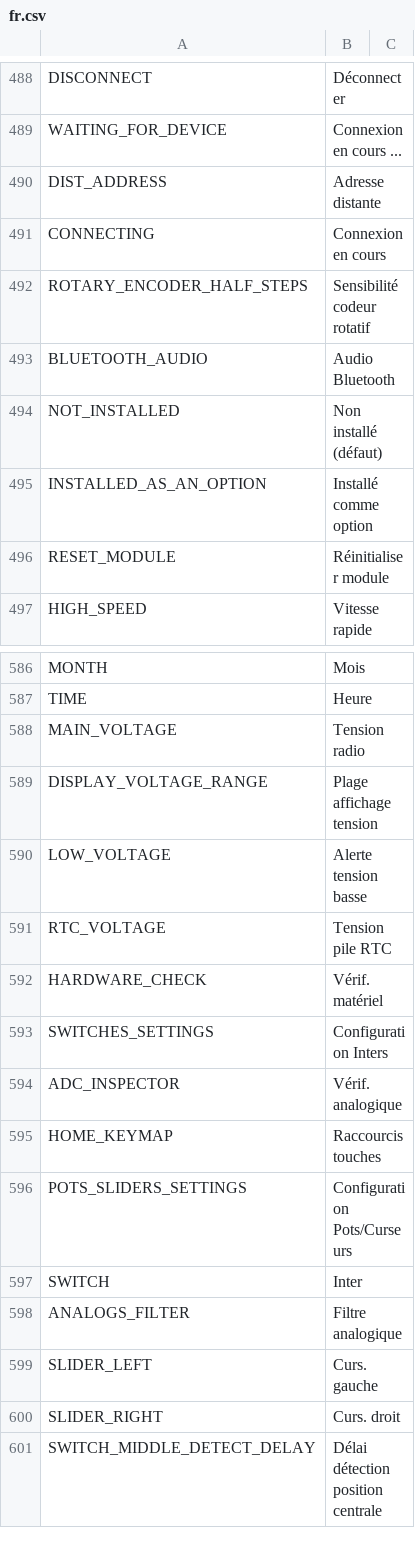
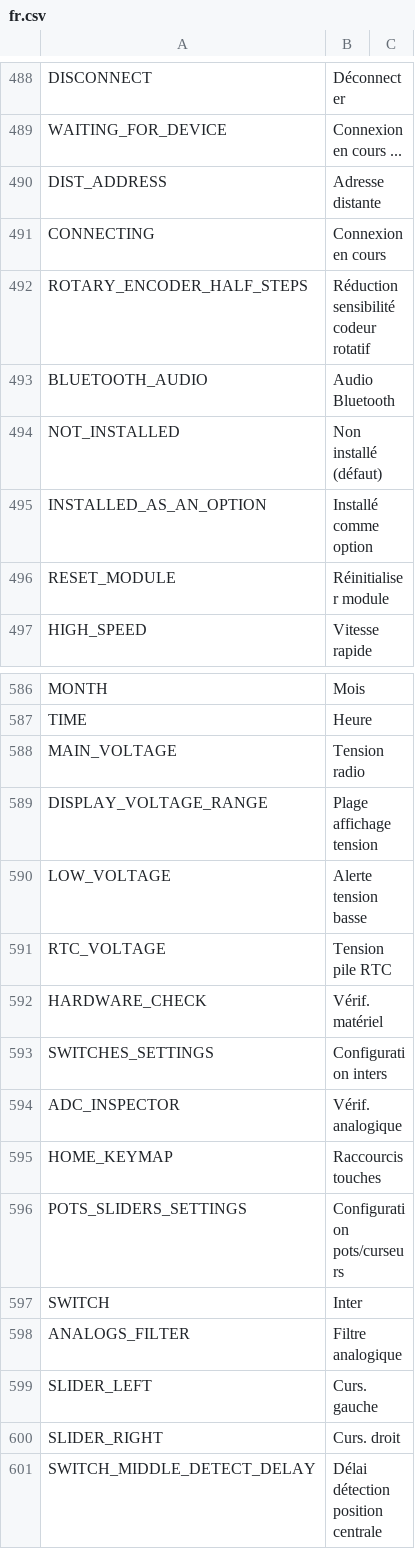
Before and after one commit to tbrautaset/ETHOS-Feedback-Community, a CSV file: translations/display/fr.csv, drawn as a sheet; only a part is shown, gaps mark what is left out.

Commit message:
FR translations

```diff
--- a/translations/display/fr.csv
+++ b/translations/display/fr.csv
@@ -491,3 +491,3 @@ DIST_ADDRESS,"Adresse distante",
 CONNECTING,"Connexion en cours",
-ROTARY_ENCODER_HALF_STEPS,"Sensibilité codeur rotatif",
+ROTARY_ENCODER_HALF_STEPS,"Réduction sensibilité codeur rotatif",
 BLUETOOTH_AUDIO,"Audio Bluetooth",
@@ -592,6 +592,6 @@ RTC_VOLTAGE,"Tension pile RTC",
 HARDWARE_CHECK,"Vérif. matériel",
-SWITCHES_SETTINGS,"Configuration Inters",
+SWITCHES_SETTINGS,"Configuration inters",
 ADC_INSPECTOR,"Vérif. analogique",
 HOME_KEYMAP,"Raccourcis touches",
-POTS_SLIDERS_SETTINGS,"Configuration Pots/Curseurs",
+POTS_SLIDERS_SETTINGS,"Configuration pots/curseurs",
 SWITCH,"Inter",
```
